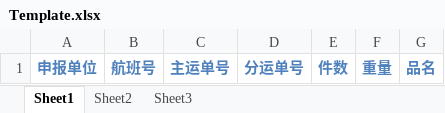
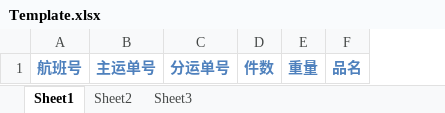
Before and after one commit to likeshan168/freightmgr, an Excel workbook: Allocation/Allocation.Web/ExcelTemplate/Template.xlsx, sheet Sheet1, drawn as a sheet; values as stored, in another font and other column widths than the file's, no borders; the diff names each change by its address in the sheet, - before the commit and + after, or states it on an @@ line.

Commit message:
修改模板

```diff
--- a/Allocation/Allocation.Web/ExcelTemplate/Template.xlsx (sheet Sheet1)
+++ b/Allocation/Allocation.Web/ExcelTemplate/Template.xlsx (sheet Sheet1)
-column A, row 1: 申报单位
```
